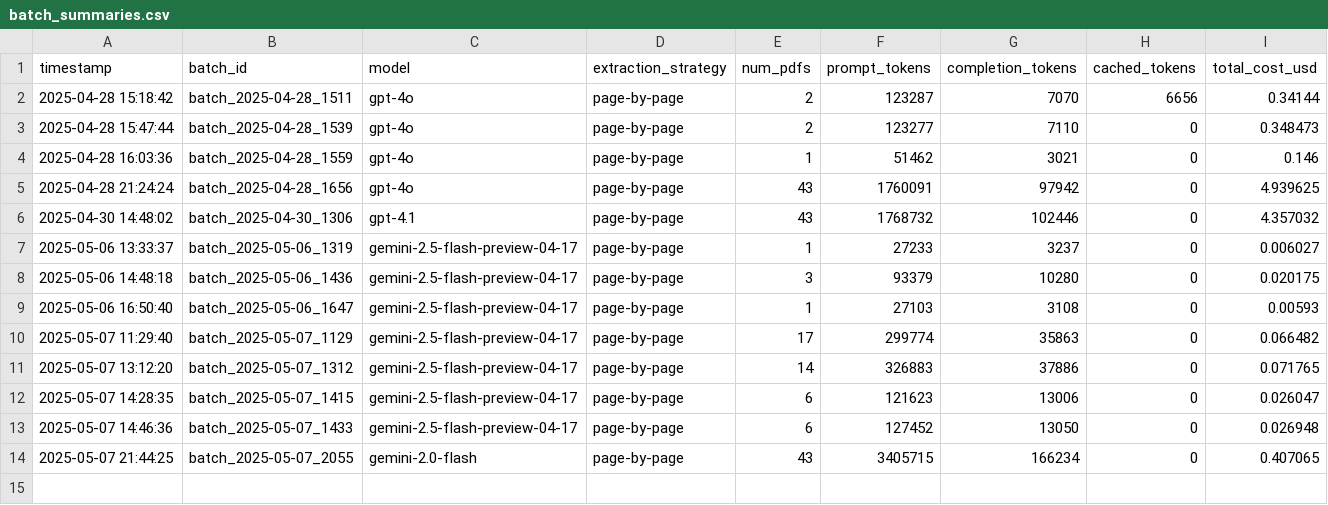
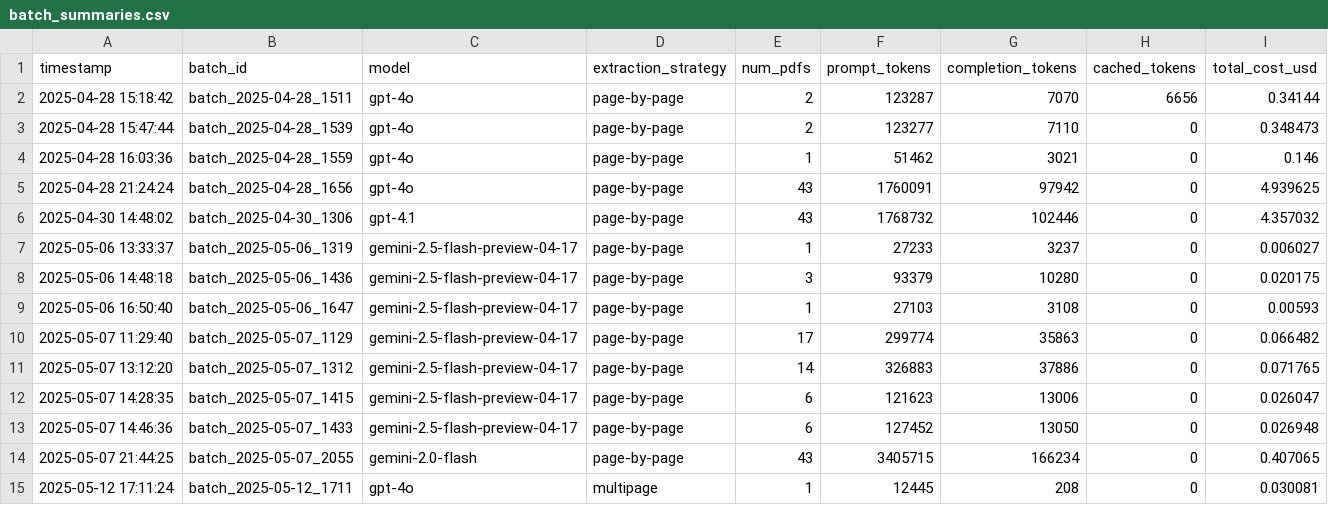
Before and after one commit to MrPrayat/DA235X, a CSV file: data/logs/batch_summaries.csv, drawn as a sheet; the diff names each change by its address in the sheet, - before the commit and + after, or states it on an @@ line.

Commit message:
1 PDF processed successfully using multipage and gpt-4o

```diff
--- a/data/logs/batch_summaries.csv
+++ b/data/logs/batch_summaries.csv
+row 15: 2025-05-12 17:11:24 | batch_2025-05-12_1711 | gpt-4o | multipage | 1 | 12445 | 208 | 0 | 0.030081
```
Also changed, not shown: 5 other files.
